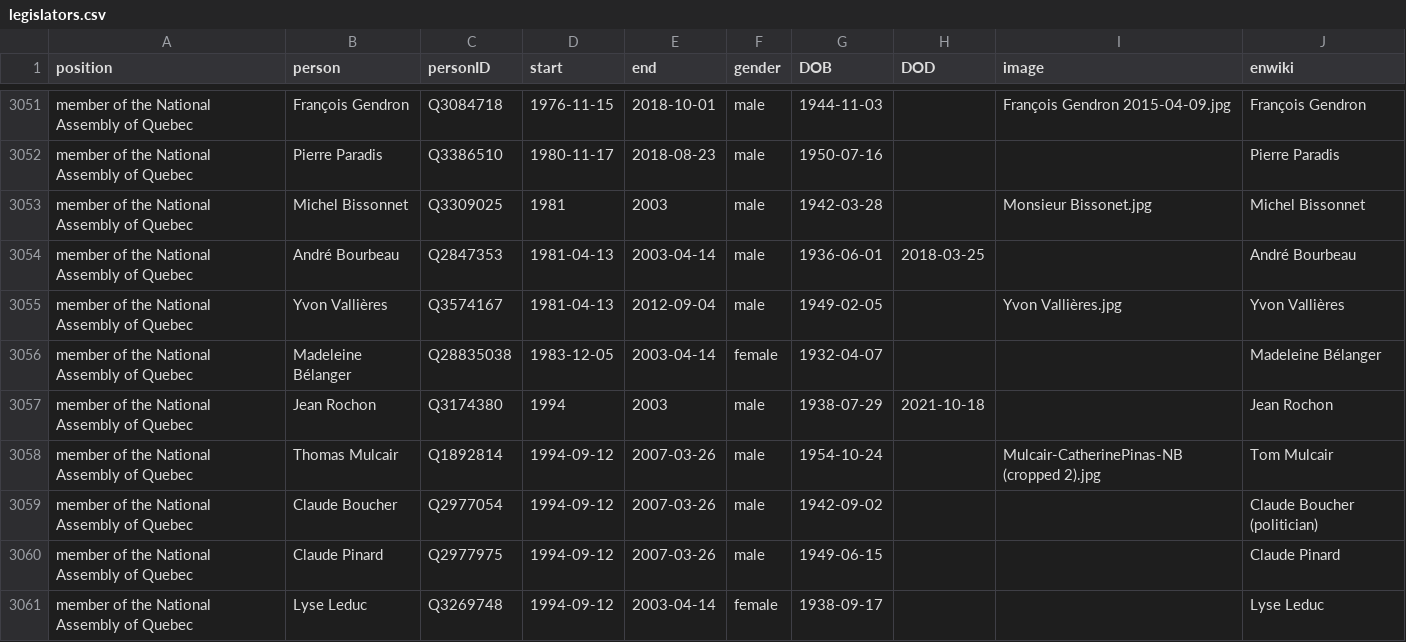
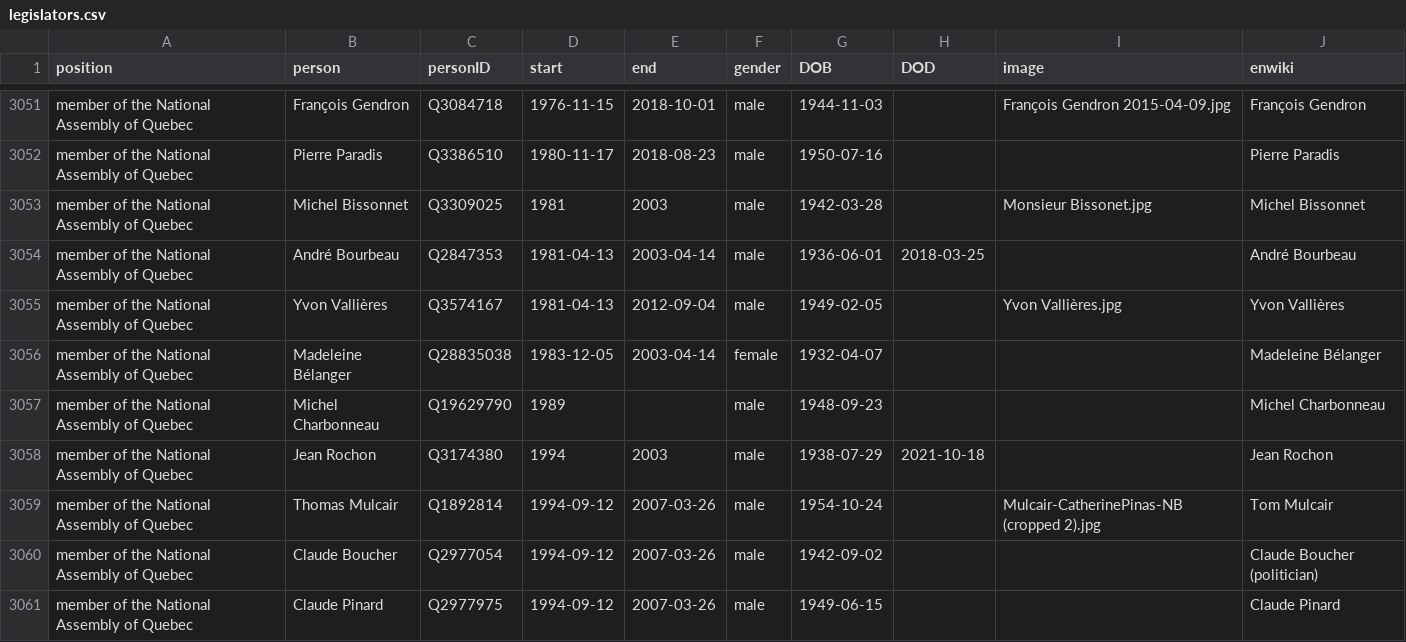
Before and after one commit to every-politician-scrapers/canada-cabinet, a CSV file: html/legislators.csv, drawn as a sheet; only a part is shown, gaps mark what is left out; the shorter side is filled out with more unchanged rows.

Commit message:
PCB update

```diff
--- a/html/legislators.csv
+++ b/html/legislators.csv
@@ -3056,2 +3056,3 @@ member of the National Assembly of Quebec,Yvon Vallières,Q3574167,1981-04-13,20
 member of the National Assembly of Quebec,Madeleine Bélanger,Q28835038,1983-12-05,2003-04-14,female,1932-04-07,,,Madeleine Bélanger
+member of the National Assembly of Quebec,Michel Charbonneau,Q19629790,1989,,male,1948-09-23,,,Michel Charbonneau
 member of the National Assembly of Quebec,Jean Rochon,Q3174380,1994,2003,male,1938-07-29,2021-10-18,,Jean Rochon
```
